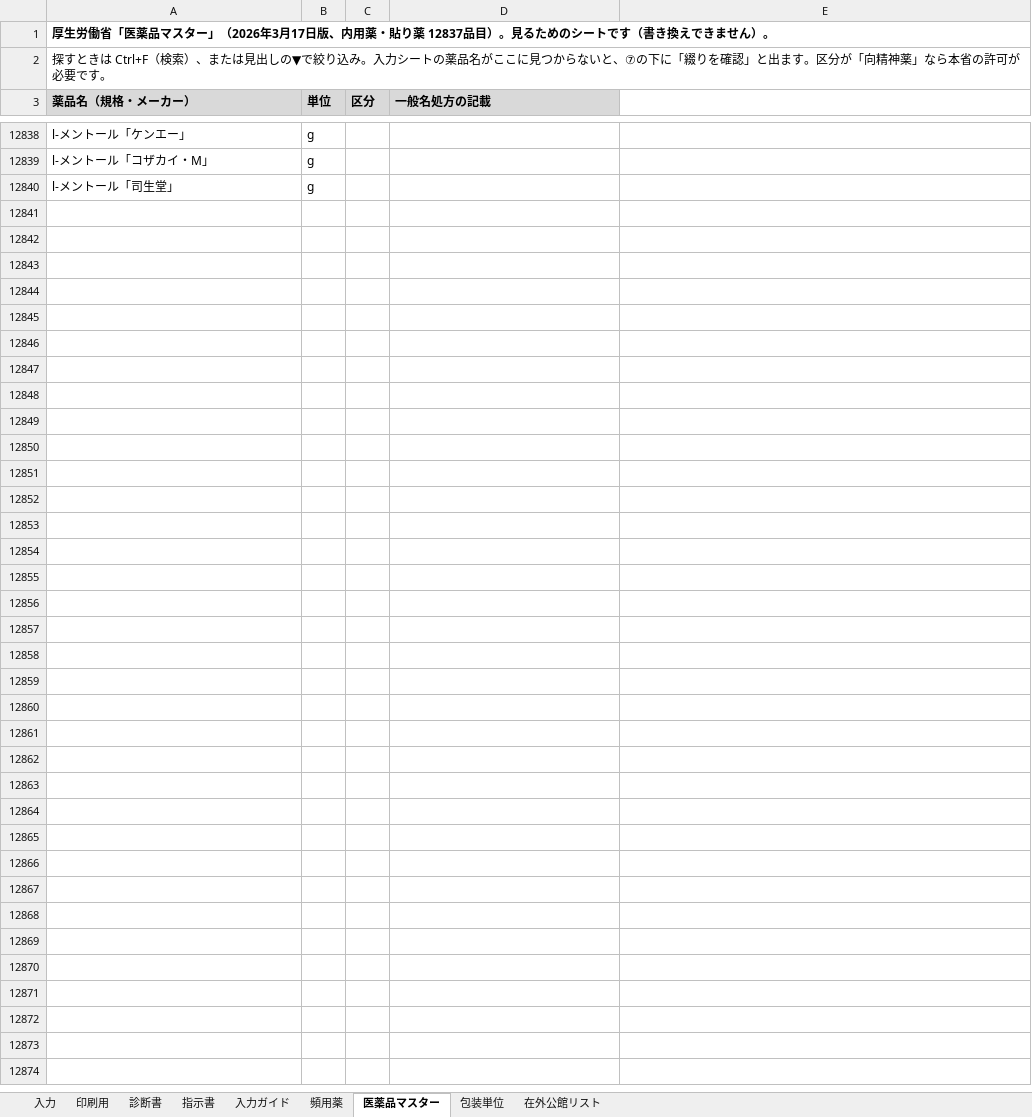
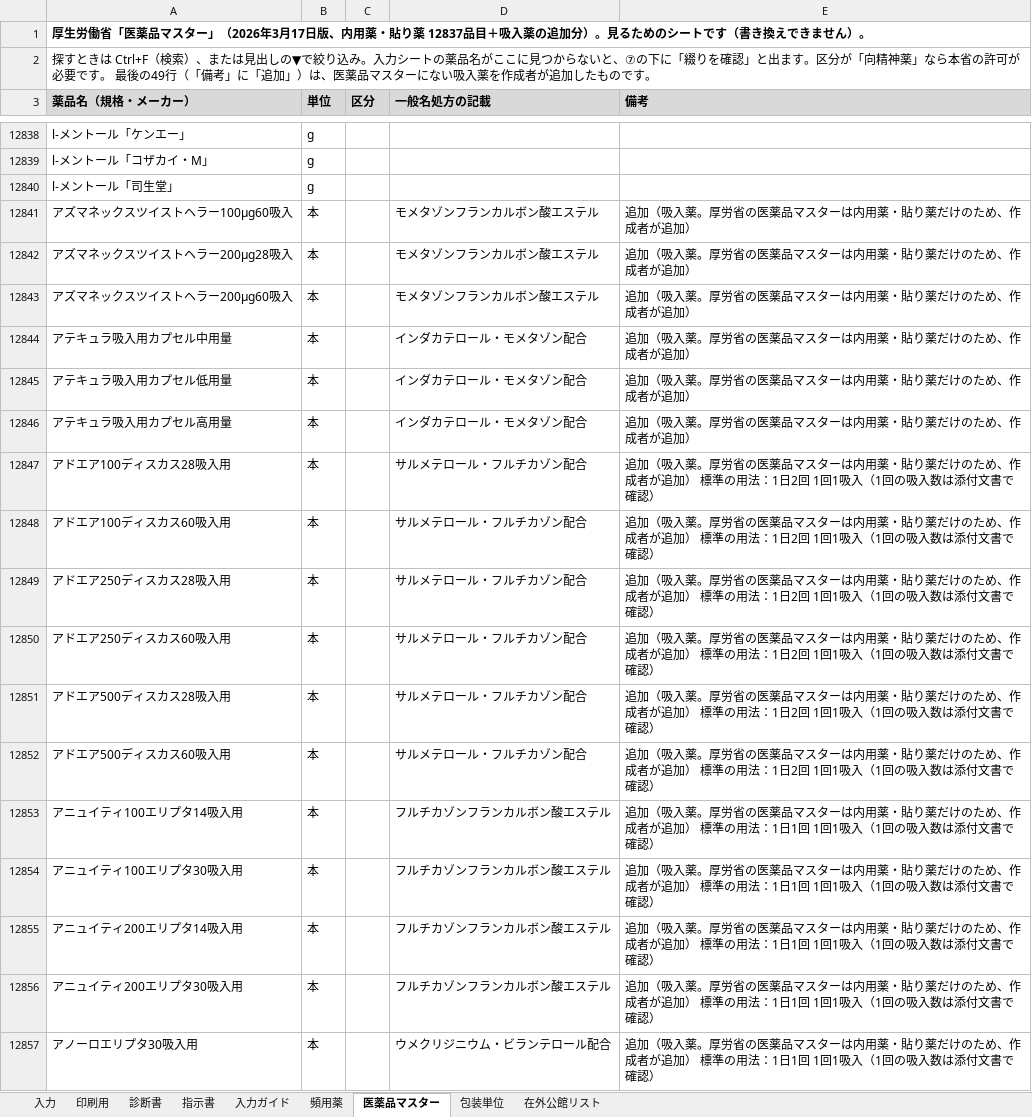
Before and after one commit to ysk713/-, an Excel workbook: shindansho-excel/shindansho-shijisho.xlsx, sheet 医薬品マスター, drawn as a sheet; only a part is shown, gaps mark what is left out; values as stored, in another font and other column widths than the file's, no borders; the diff covers the shown part only; the diff names each change by its address in the sheet, - before the commit and + after, or states it on an @@ line.

```diff
--- a/shindansho-excel/shindansho-shijisho.xlsx (sheet 医薬品マスター)
+++ b/shindansho-excel/shindansho-shijisho.xlsx (sheet 医薬品マスター)
-A1 (薬品名（規格・メーカー）): …12837品目）。見る…
+A1 (薬品名（規格・メーカー）): …12837品目＋吸入薬の追加分）。見る…
-A2 (薬品名（規格・メーカー）): …要です。
+A2 (薬品名（規格・メーカー）): …要です。 最後の49行（「備考」に「追加」）は、医薬品マスターにない吸入薬を作成者が追加したものです。
-E3: (empty)
+E3: 備考
-E3 fill: none
+E3 fill: #D9D9D9
+row 12841: アズマネックスツイストヘラー100μg60吸入 | 本 |  | モメタゾンフランカルボン酸エステル | 追加（吸入薬。厚労省の医薬品マスターは内用薬・貼り薬だけのため、作成者が追加）
+row 12842: アズマネックスツイストヘラー200μg28吸入 | 本 |  | モメタゾンフランカルボン酸エステル | 追加（吸入薬。厚労省の医薬品マスターは内用薬・貼り薬だけのため、作成者が追加）
+row 12843: アズマネックスツイストヘラー200μg60吸入 | 本 |  | モメタゾンフランカルボン酸エステル | 追加（吸入薬。厚労省の医薬品マスターは内用薬・貼り薬だけのため、作成者が追加）
+row 12844: アテキュラ吸入用カプセル中用量 | 本 |  | インダカテロール・モメタゾン配合 | 追加（吸入薬。厚労省の医薬品マスターは内用薬・貼り薬だけのため、作成者が追加）
+row 12845: アテキュラ吸入用カプセル低用量 | 本 |  | インダカテロール・モメタゾン配合 | 追加（吸入薬。厚労省の医薬品マスターは内用薬・貼り薬だけのため、作成者が追加）
+row 12846: アテキュラ吸入用カプセル高用量 | 本 |  | インダカテロール・モメタゾン配合 | 追加（吸入薬。厚労省の医薬品マスターは内用薬・貼り薬だけのため、作成者が追加）
+row 12847: アドエア100ディスカス28吸入用 | 本 |  | サルメテロール・フルチカゾン配合 | 追加（吸入薬。厚労省の医薬品マスターは内用薬・貼り薬だけのため、作成者が追加） 標準の用法：1日2回 1回1吸入（1回の吸入数は添付文書で確認）
+row 12848: アドエア100ディスカス60吸入用 | 本 |  | サルメテロール・フルチカゾン配合 | 追加（吸入薬。厚労省の医薬品マスターは内用薬・貼り薬だけのため、作成者が追加） 標準の用法：1日2回 1回1吸入（1回の吸入数は添付文書で確認）
+row 12849: アドエア250ディスカス28吸入用 | 本 |  | サルメテロール・フルチカゾン配合 | 追加（吸入薬。厚労省の医薬品マスターは内用薬・貼り薬だけのため、作成者が追加） 標準の用法：1日2回 1回1吸入（1回の吸入数は添付文書で確認）
+row 12850: アドエア250ディスカス60吸入用 | 本 |  | サルメテロール・フルチカゾン配合 | 追加（吸入薬。厚労省の医薬品マスターは内用薬・貼り薬だけのため、作成者が追加） 標準の用法：1日2回 1回1吸入（1回の吸入数は添付文書で確認）
+row 12851: アドエア500ディスカス28吸入用 | 本 |  | サルメテロール・フルチカゾン配合 | 追加（吸入薬。厚労省の医薬品マスターは内用薬・貼り薬だけのため、作成者が追加） 標準の用法：1日2回 1回1吸入（1回の吸入数は添付文書で確認）
+row 12852: アドエア500ディスカス60吸入用 | 本 |  | サルメテロール・フルチカゾン配合 | 追加（吸入薬。厚労省の医薬品マスターは内用薬・貼り薬だけのため、作成者が追加） 標準の用法：1日2回 1回1吸入（1回の吸入数は添付文書で確認）
+row 12853: アニュイティ100エリプタ14吸入用 | 本 |  | フルチカゾンフランカルボン酸エステル | 追加（吸入薬。厚労省の医薬品マスターは内用薬・貼り薬だけのため、作成者が追加） 標準の用法：1日1回 1回1吸入（1回の吸入数は添付文書で確認）
+row 12854: アニュイティ100エリプタ30吸入用 | 本 |  | フルチカゾンフランカルボン酸エステル | 追加（吸入薬。厚労省の医薬品マスターは内用薬・貼り薬だけのため、作成者が追加） 標準の用法：1日1回 1回1吸入（1回の吸入数は添付文書で確認）
+row 12855: アニュイティ200エリプタ14吸入用 | 本 |  | フルチカゾンフランカルボン酸エステル | 追加（吸入薬。厚労省の医薬品マスターは内用薬・貼り薬だけのため、作成者が追加） 標準の用法：1日1回 1回1吸入（1回の吸入数は添付文書で確認）
+row 12856: アニュイティ200エリプタ30吸入用 | 本 |  | フルチカゾンフランカルボン酸エステル | 追加（吸入薬。厚労省の医薬品マスターは内用薬・貼り薬だけのため、作成者が追加） 標準の用法：1日1回 1回1吸入（1回の吸入数は添付文書で確認）
+row 12857: アノーロエリプタ30吸入用 | 本 |  | ウメクリジニウム・ビランテロール配合 | 追加（吸入薬。厚労省の医薬品マスターは内用薬・貼り薬だけのため、作成者が追加） 標準の用法：1日1回 1回1吸入（1回の吸入数は添付文書で確認）
```
Also changed, not shown: 32 added rows elsewhere in this sheet, sheet 入力, sheet 頻用薬, hidden cells, shindansho-excel/shindansho-shijisho_mihon.xlsx, 3 other files.
